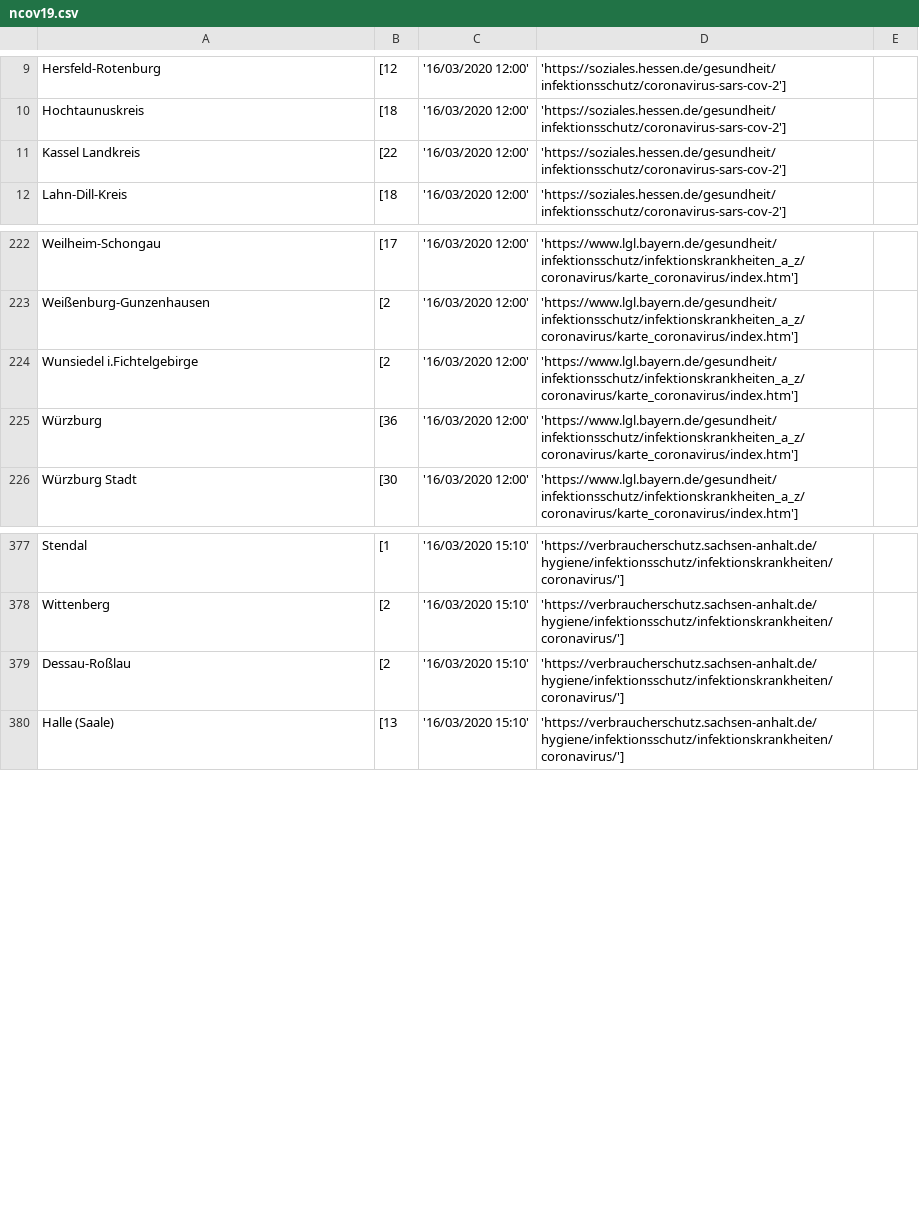
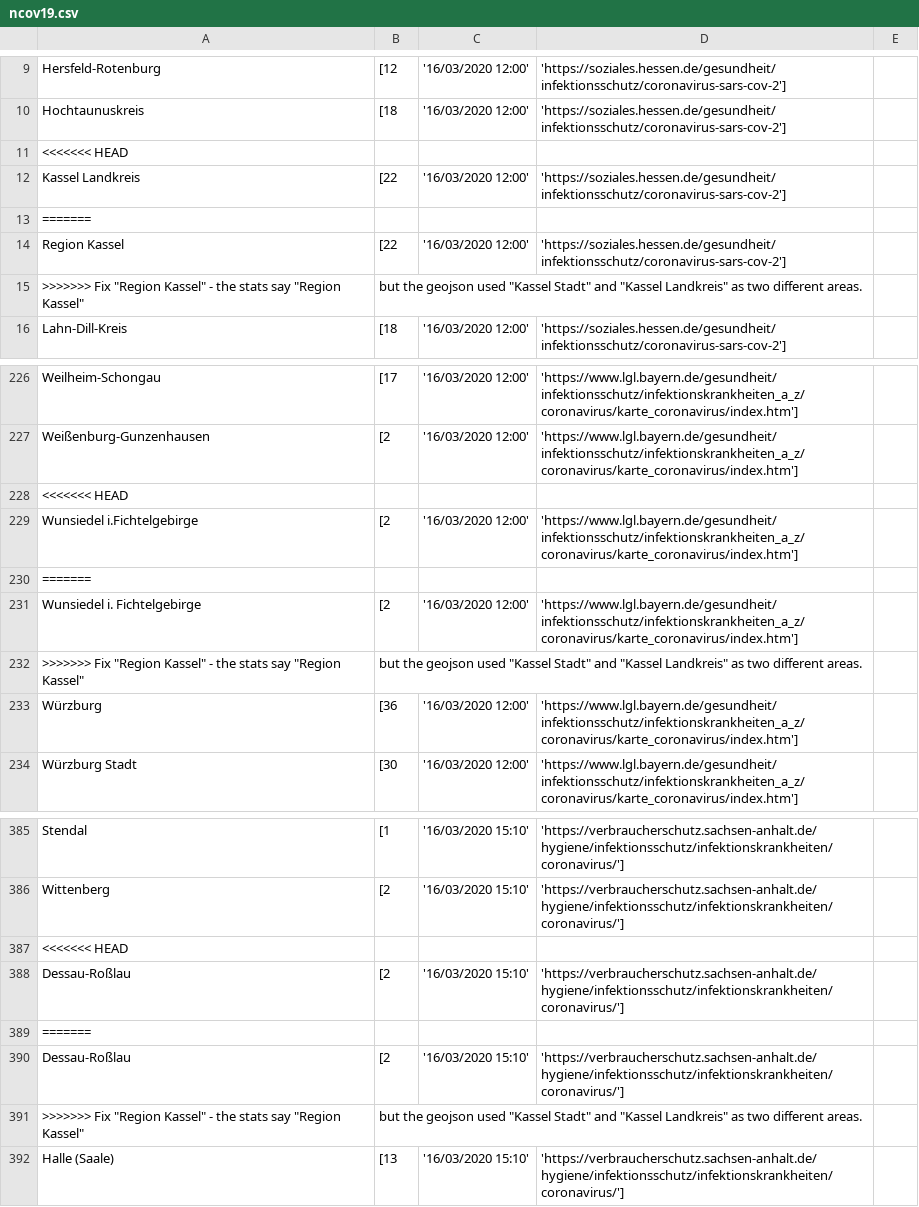
Before and after one commit to nCov19-DataPoints/nCov19-DataPoints.github.io, a CSV file: Germany/ncov19.csv, drawn as a sheet; only a part is shown, gaps mark what is left out; the diff names each change by its address in the sheet, - before the commit and + after, or states it on an @@ line.

Commit message:
Fix "Region Kassel" - the stats say "Region Kassel", but the geojson used "Kassel Stadt" and "Kassel Landkreis" as two different areas.

```diff
--- a/Germany/ncov19.csv
+++ b/Germany/ncov19.csv
+row 11: <<<<<<< HEAD
+row 13: =======
+row 14: Region Kassel | [22 | '16/03/2020 12:00' | 'https://soziales.hessen.de/gesundheit/infektionsschutz/coronavirus-sars-cov-2']
+row 15: >>>>>>> Fix "Region Kassel" - the stats say "Region Kassel" | but the geojson used "Kassel Stadt" and "Kassel Landkreis" as two different areas.
+row 228: <<<<<<< HEAD
+row 230: =======
+row 231: Wunsiedel i. Fichtelgebirge | [2 | '16/03/2020 12:00' | 'https://www.lgl.bayern.de/gesundheit/infektionsschutz/infektionskrankheiten_a_z/coronavirus/karte_coronavirus/index.htm']
+row 232: >>>>>>> Fix "Region Kassel" - the stats say "Region Kassel" | but the geojson used "Kassel Stadt" and "Kassel Landkreis" as two different areas.
+row 387: <<<<<<< HEAD
+row 389: =======
+row 390: Dessau-Roßlau | [2 | '16/03/2020 15:10' | 'https://verbraucherschutz.sachsen-anhalt.de/hygiene/infektionsschutz/infektionskrankheiten/coronavirus/']
+row 391: >>>>>>> Fix "Region Kassel" - the stats say "Region Kassel" | but the geojson used "Kassel Stadt" and "Kassel Landkreis" as two different areas.
```
Also changed, not shown: 4 other files.
